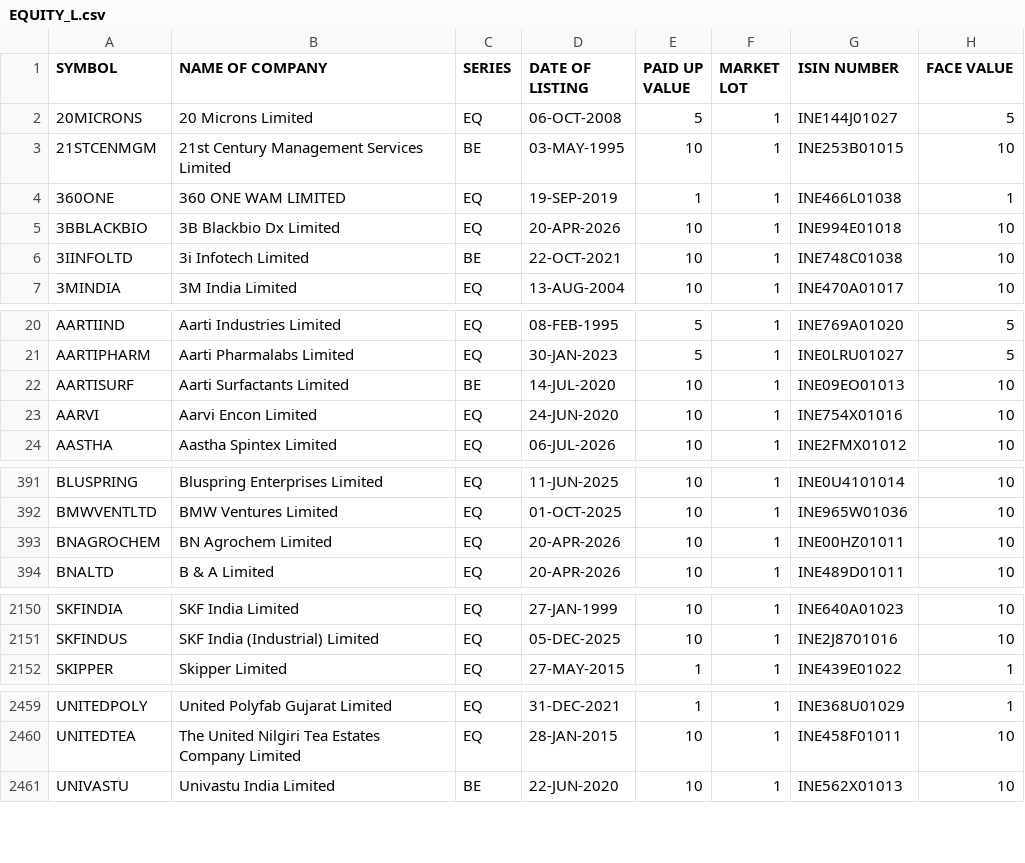
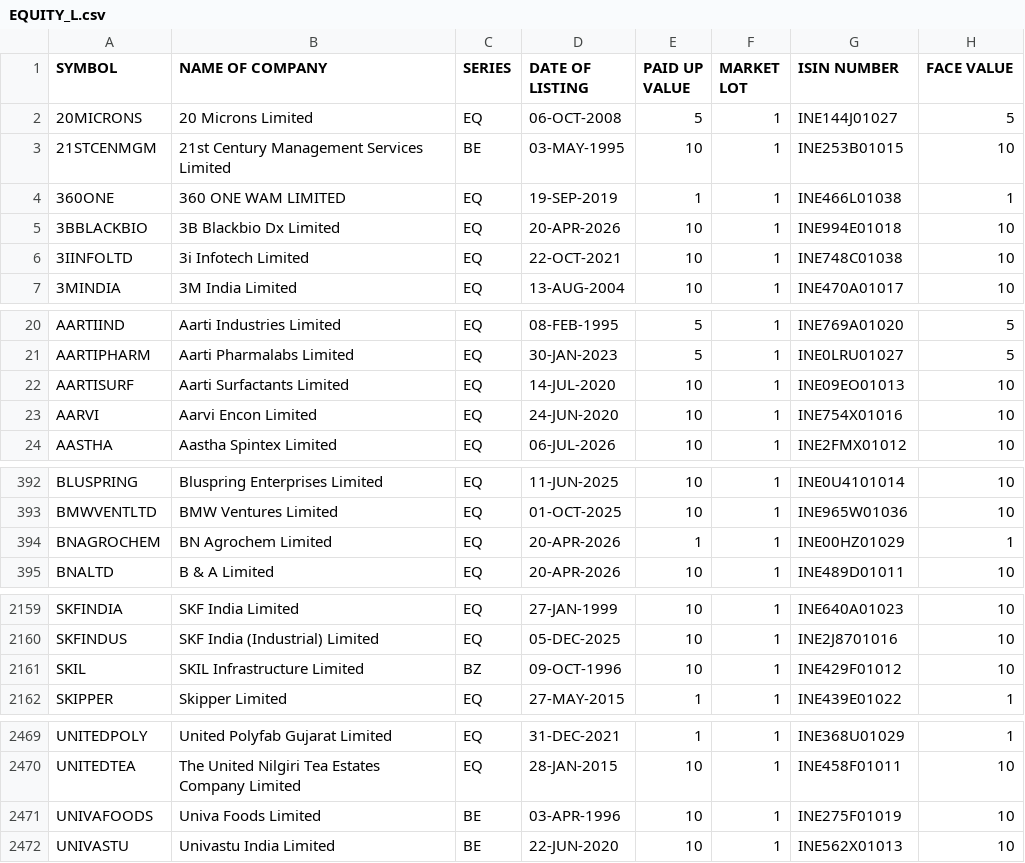
Before and after one commit to Mirudula-ceo/equity-analyzer, a CSV file: data/manual/EQUITY_L.csv, drawn as a sheet; only a part is shown, gaps mark what is left out; the diff covers the shown part only.

```diff
--- a/data/manual/EQUITY_L.csv
+++ b/data/manual/EQUITY_L.csv
@@ -5,3 +5,3 @@ SYMBOL,NAME OF COMPANY, SERIES, DATE OF LISTING, PAID UP VALUE, MARKET LOT, ISIN
 3BBLACKBIO,3B Blackbio Dx Limited,EQ,20-APR-2026,10,1,INE994E01018,10
-3IINFOLTD,3i Infotech Limited,BE,22-OCT-2021,10,1,INE748C01038,10
+3IINFOLTD,3i Infotech Limited,EQ,22-OCT-2021,10,1,INE748C01038,10
 3MINDIA,3M India Limited,EQ,13-AUG-2004,10,1,INE470A01017,10
@@ -21,3 +21,3 @@ AARTIIND,Aarti Industries Limited,EQ,08-FEB-1995,5,1,INE769A01020,5
 AARTIPHARM,Aarti Pharmalabs Limited,EQ,30-JAN-2023,5,1,INE0LRU01027,5
-AARTISURF,Aarti Surfactants Limited,BE,14-JUL-2020,10,1,INE09EO01013,10
+AARTISURF,Aarti Surfactants Limited,EQ,14-JUL-2020,10,1,INE09EO01013,10
 AARVI,Aarvi Encon Limited,EQ,24-JUN-2020,10,1,INE754X01016,10
@@ -392,3 +393,3 @@ BLUSPRING,Bluspring Enterprises Limited,EQ,11-JUN-2025,10,1,INE0U4101014,10
 BMWVENTLTD,BMW Ventures Limited,EQ,01-OCT-2025,10,1,INE965W01036,10
-BNAGROCHEM,BN Agrochem Limited,EQ,20-APR-2026,10,1,INE00HZ01011,10
+BNAGROCHEM,BN Agrochem Limited,EQ,20-APR-2026,1,1,INE00HZ01029,1
 BNALTD,B & A Limited,EQ,20-APR-2026,10,1,INE489D01011,10
@@ -2151,2 +2160,3 @@ SKFINDIA,SKF India Limited,EQ,27-JAN-1999,10,1,INE640A01023,10
 SKFINDUS,SKF India (Industrial) Limited,EQ,05-DEC-2025,10,1,INE2J8701016,10
+SKIL,SKIL Infrastructure Limited,BZ,09-OCT-1996,10,1,INE429F01012,10
 SKIPPER,Skipper Limited,EQ,27-MAY-2015,1,1,INE439E01022,1
@@ -2460,2 +2470,3 @@ UNITEDPOLY,United Polyfab Gujarat Limited,EQ,31-DEC-2021,1,1,INE368U01029,1
 UNITEDTEA,The United Nilgiri Tea Estates Company Limited,EQ,28-JAN-2015,10,1,INE458F01011,10
+UNIVAFOODS,Univa Foods Limited,BE,03-APR-1996,10,1,INE275F01019,10
 UNIVASTU,Univastu India Limited,BE,22-JUN-2020,10,1,INE562X01013,10
```
Also changed, not shown: 10 added rows, 1 removed row and 10 edited cells elsewhere in this file, 1 other file.
